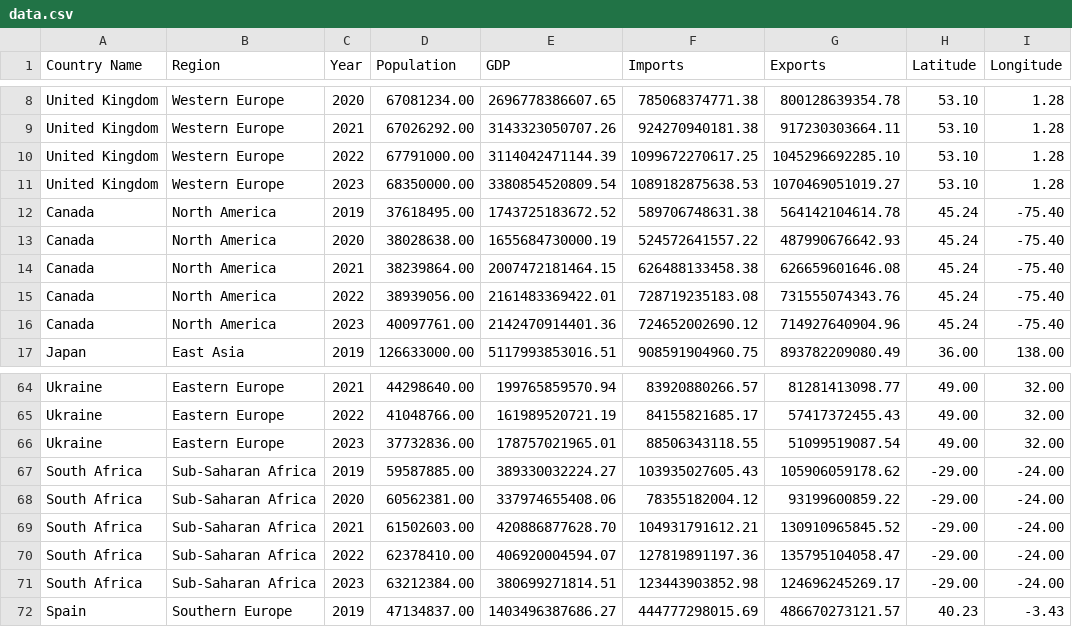
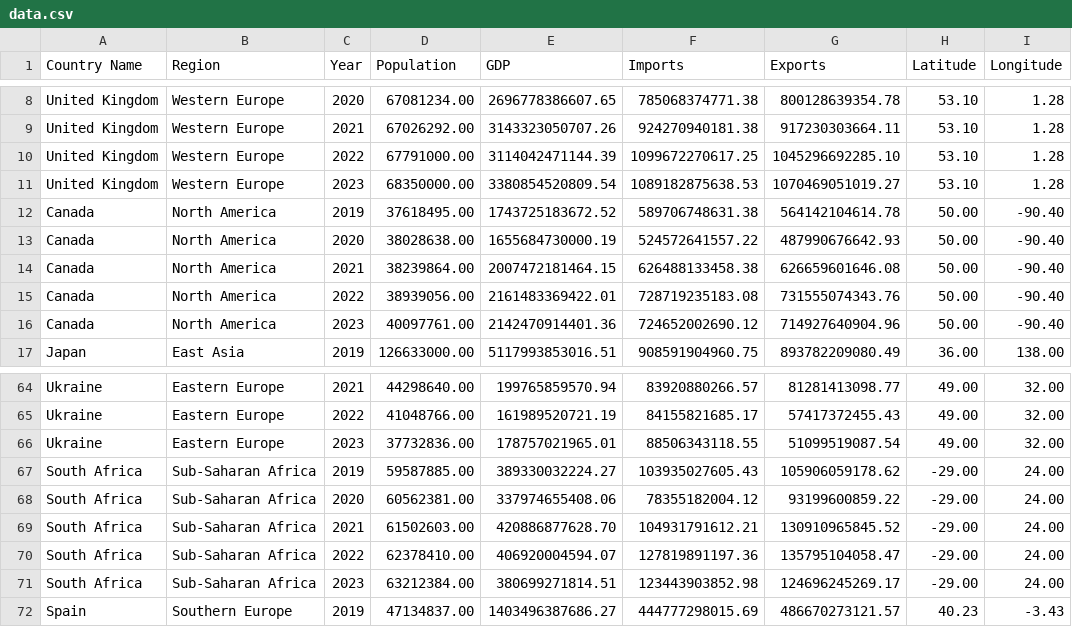
Before and after one commit to veronikashkurko/my_app_DA, a CSV file: data.csv, drawn as a sheet; only a part is shown, gaps mark what is left out.

Commit message:
"початкове завантаження"

```diff
--- a/data.csv
+++ b/data.csv
@@ -11,7 +11,7 @@
 "United Kingdom","Western Europe","2023","68350000.00","3380854520809.54","1089182875638.53","1070469051019.27","53.10","1.28"
-"Canada","North America","2019","37618495.00","1743725183672.52","589706748631.38","564142104614.78","45.24","-75.40"
-"Canada","North America","2020","38028638.00","1655684730000.19","524572641557.22","487990676642.93","45.24","-75.40"
-"Canada","North America","2021","38239864.00","2007472181464.15","626488133458.38","626659601646.08","45.24","-75.40"
-"Canada","North America","2022","38939056.00","2161483369422.01","728719235183.08","731555074343.76","45.24","-75.40"
-"Canada","North America","2023","40097761.00","2142470914401.36","724652002690.12","714927640904.96","45.24","-75.40"
+"Canada","North America","2019","37618495.00","1743725183672.52","589706748631.38","564142104614.78","50.00","-90.40"
+"Canada","North America","2020","38028638.00","1655684730000.19","524572641557.22","487990676642.93","50.00","-90.40"
+"Canada","North America","2021","38239864.00","2007472181464.15","626488133458.38","626659601646.08","50.00","-90.40"
+"Canada","North America","2022","38939056.00","2161483369422.01","728719235183.08","731555074343.76","50.00","-90.40"
+"Canada","North America","2023","40097761.00","2142470914401.36","724652002690.12","714927640904.96","50.00","-90.40"
 "Japan","East Asia","2019","126633000.00","5117993853016.51","908591904960.75","893782209080.49","36.00","138.00"
@@ -66,7 +66,7 @@
 "Ukraine","Eastern Europe","2023","37732836.00","178757021965.01","88506343118.55","51099519087.54","49.00","32.00"
-"South Africa","Sub-Saharan Africa","2019","59587885.00","389330032224.27","103935027605.43","105906059178.62","-29.00","-24.00"
-"South Africa","Sub-Saharan Africa","2020","60562381.00","337974655408.06","78355182004.12","93199600859.22","-29.00","-24.00"
-"South Africa","Sub-Saharan Africa","2021","61502603.00","420886877628.70","104931791612.21","130910965845.52","-29.00","-24.00"
-"South Africa","Sub-Saharan Africa","2022","62378410.00","406920004594.07","127819891197.36","135795104058.47","-29.00","-24.00"
-"South Africa","Sub-Saharan Africa","2023","63212384.00","380699271814.51","123443903852.98","124696245269.17","-29.00","-24.00"
+"South Africa","Sub-Saharan Africa","2019","59587885.00","389330032224.27","103935027605.43","105906059178.62","-29.00","24.00"
+"South Africa","Sub-Saharan Africa","2020","60562381.00","337974655408.06","78355182004.12","93199600859.22","-29.00","24.00"
+"South Africa","Sub-Saharan Africa","2021","61502603.00","420886877628.70","104931791612.21","130910965845.52","-29.00","24.00"
+"South Africa","Sub-Saharan Africa","2022","62378410.00","406920004594.07","127819891197.36","135795104058.47","-29.00","24.00"
+"South Africa","Sub-Saharan Africa","2023","63212384.00","380699271814.51","123443903852.98","124696245269.17","-29.00","24.00"
 "Spain","Southern Europe","2019","47134837.00","1403496387686.27","444777298015.69","486670273121.57","40.23","-3.43"
```
